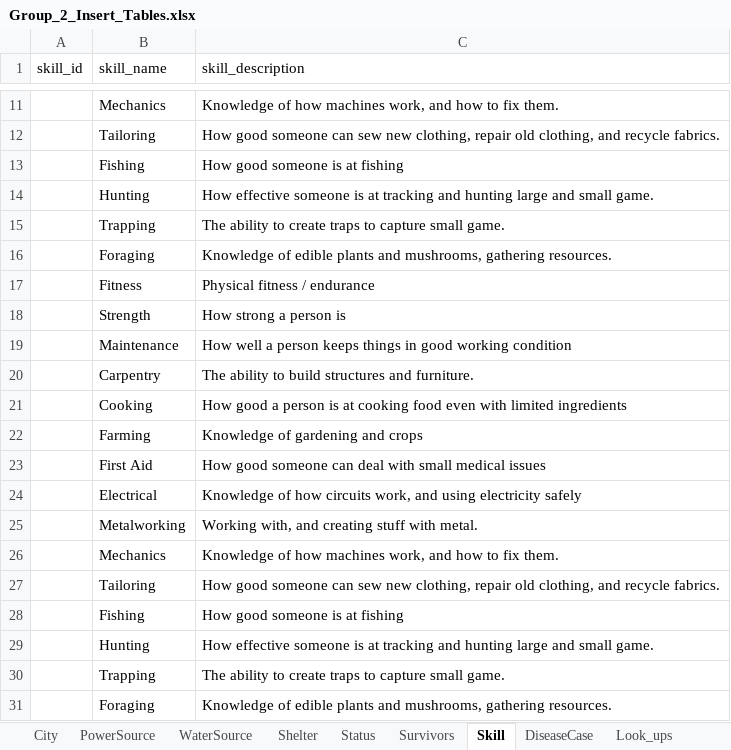
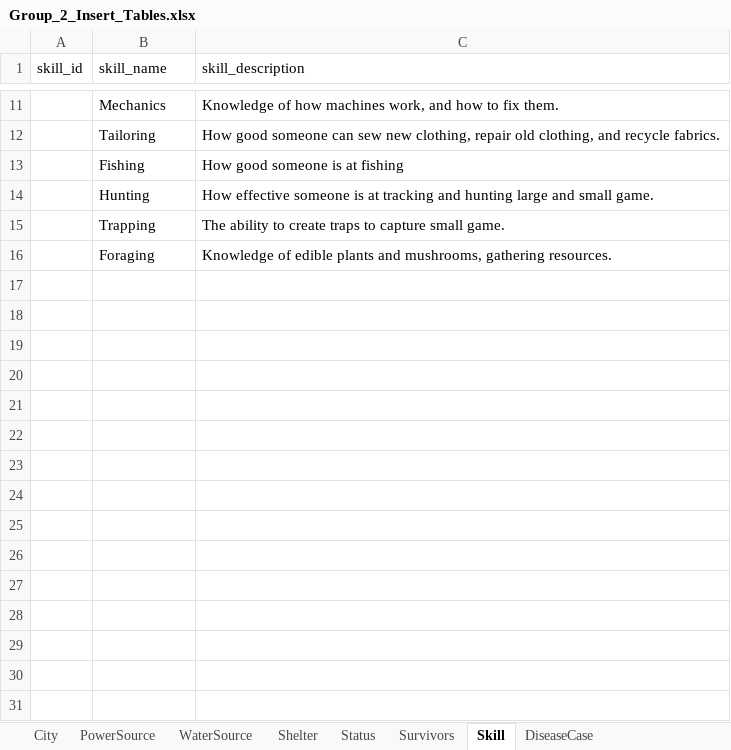
Before and after one commit to dbatrakov1/doomsday-prep-group-assignment, an Excel workbook: Group_2_Insert_Tables.xlsx, sheet Skill, drawn as a sheet; only a part is shown, gaps mark what is left out; values as stored, in another font and other column widths than the file's, no borders; the diff names each change by its address in the sheet, - before the commit and + after, or states it on an @@ line.

```diff
--- a/Group_2_Insert_Tables.xlsx (sheet Skill)
+++ b/Group_2_Insert_Tables.xlsx (sheet Skill)
-row 17:  | Fitness | Physical fitness / endurance
-row 18:  | Strength | How strong a person is
-row 19:  | Maintenance | How well a person keeps things in good working condition
-row 20:  | Carpentry | The ability to build structures and furniture.
-row 21:  | Cooking | How good a person is at cooking food even with limited ingredients
-row 22:  | Farming | Knowledge of gardening and crops
-row 23:  | First Aid | How good someone can deal with small medical issues
-row 24:  | Electrical | Knowledge of how circuits work, and using electricity safely
-row 25:  | Metalworking | Working with, and creating stuff with metal.
-row 26:  | Mechanics | Knowledge of how machines work, and how to fix them.
-row 27:  | Tailoring | How good someone can sew new clothing, repair old clothing, and recycle fabrics.
-row 28:  | Fishing | How good someone is at fishing
-row 29:  | Hunting | How effective someone is at tracking and hunting large and small game.
-row 30:  | Trapping | The ability to create traps to capture small game.
-row 31:  | Foraging | Knowledge of edible plants and mushrooms, gathering resources.
```
Also changed, not shown: sheet Survivors, sheet Shelter, sheet DiseaseCase, sheet Look_ups, sheet WaterSource, sheet Status, 1 more sheet, other sheet tabs, formulas that keep their value, 22 other files.
